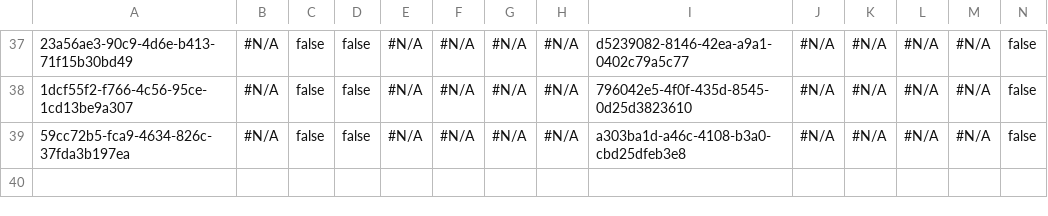
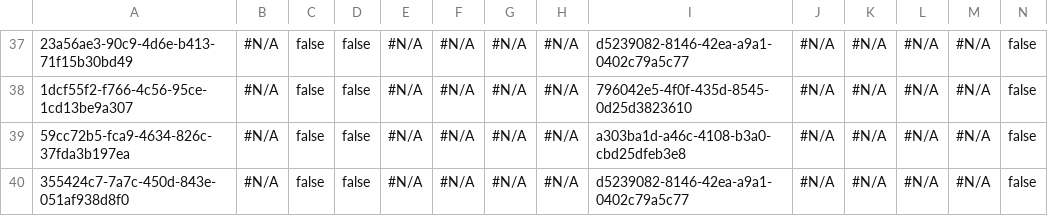
Before and after one commit to jjoannow/DEMO, a CSV file: data/SBQQ__ProductOption__c.csv, drawn as a sheet; only a part is shown, gaps mark what is left out; rows hold the shown columns only; the diff names each change by its address in the sheet, - before the commit and + after, or states it on an @@ line.

Commit message:
8/13

```diff
--- a/data/SBQQ__ProductOption__c.csv
+++ b/data/SBQQ__ProductOption__c.csv
+row 40: 355424c7-7a7c-450d-843e-051af938d8f0 | #N/A | false | false | #N/A | #N/A | #N/A | #N/A | d5239082-8146-42ea-a9a1-0402c79a5c77 | #N/A | #N/A | #N/A | #N/A | false
```
